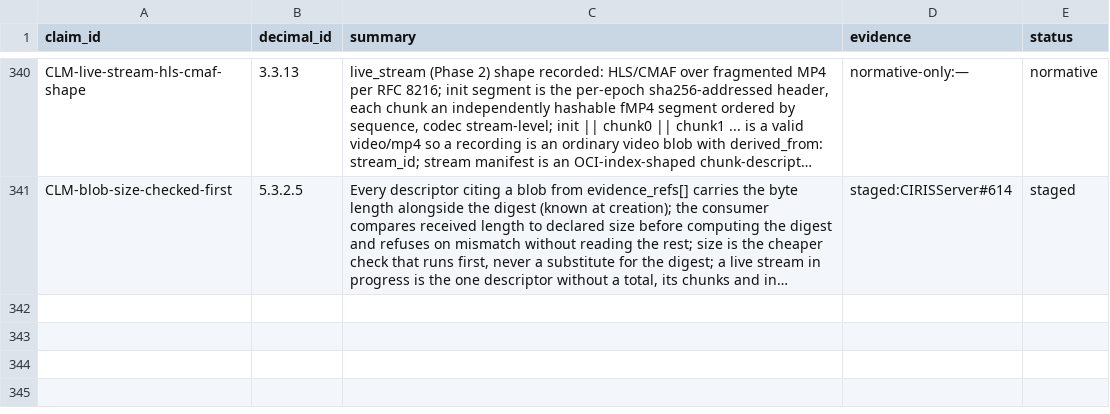
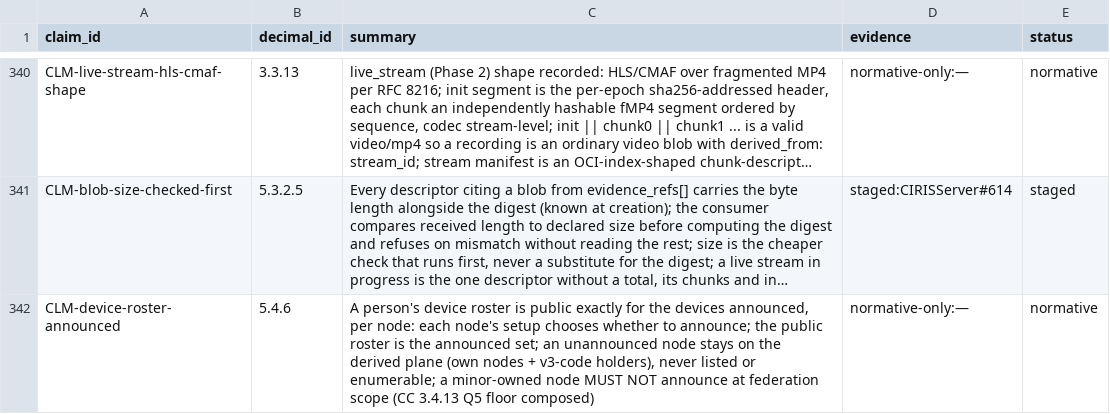
Before and after one commit to CIRISAI/CIRISConstitution, a TSV file: constitution/claims.tsv, drawn as a sheet; only a part is shown, gaps mark what is left out; long unchanged cells end in …; the diff names each change by its address in the sheet, - before the commit and + after, or states it on an @@ line.

```diff
--- a/constitution/claims.tsv
+++ b/constitution/claims.tsv
+row 342: CLM-device-roster-announced | 5.4.6 | A person's device roster is public exactly for the devices announced, per node: each node's setup chooses whether to announce; the public roster is the announced set; an unannounced node stays on the derived plane (own nodes + v3-code holders), never listed or enumerable; a minor-owned node MUST NOT announce at federation scope (CC 3.4.13 Q5 floor composed) | normative-only:— | normative
```
Also changed, not shown: 5 other files.
